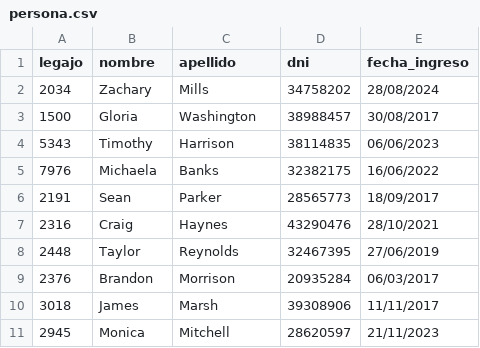
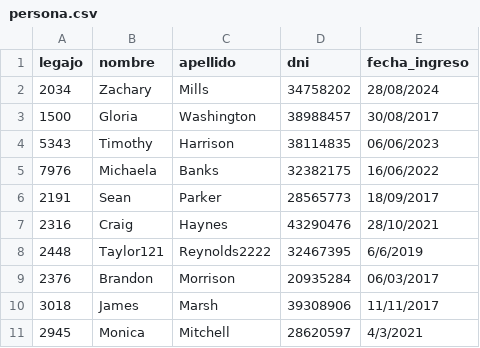
Before and after one commit to JulianJPC/TPIntegradorCorto-master, a CSV file: TemplateTPCorto/Persistencia/DataBase/Tablas/persona.csv, drawn as a sheet.

```diff
--- a/TemplateTPCorto/Persistencia/DataBase/Tablas/persona.csv
+++ b/TemplateTPCorto/Persistencia/DataBase/Tablas/persona.csv
@@ -7,5 +7,5 @@ legajo;nombre;apellido;dni;fecha_ingreso
 2316;Craig;Haynes;43290476;28/10/2021
-2448;Taylor;Reynolds;32467395;27/06/2019
+2448;Taylor121;Reynolds2222;32467395;6/6/2019
 2376;Brandon;Morrison;20935284;06/03/2017
 3018;James;Marsh;39308906;11/11/2017
-2945;Monica;Mitchell;28620597;21/11/2023
+2945;Monica;Mitchell;28620597;4/3/2021
```
Also changed, not shown: TemplateTPCorto/Persistencia/DataBase/Tablas/credenciales.csv, 15 other files.
